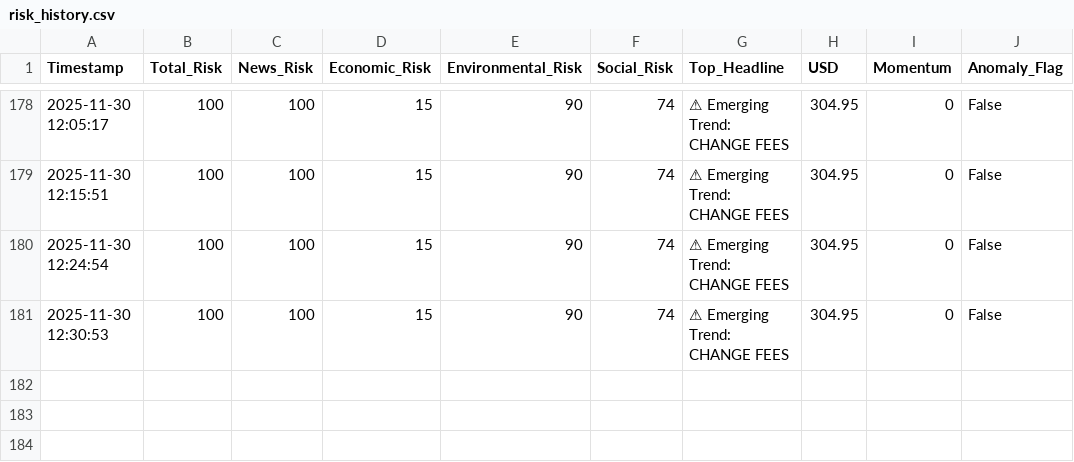
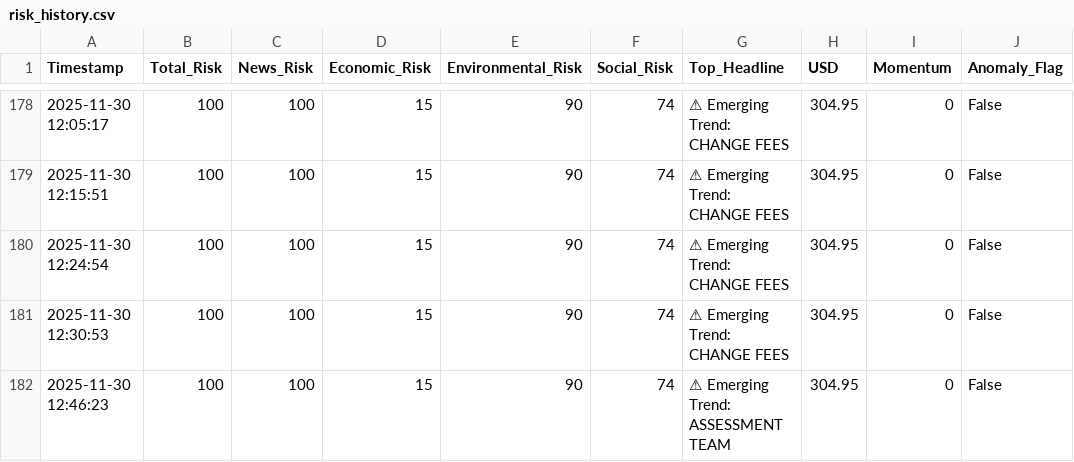
Before and after one commit to usmaanimran/vita_lk, a CSV file: data/risk_history.csv, drawn as a sheet; only a part is shown, gaps mark what is left out; the diff names each change by its address in the sheet, - before the commit and + after, or states it on an @@ line.

```diff
--- a/data/risk_history.csv
+++ b/data/risk_history.csv
+row 182: 2025-11-30 12:46:23 | 100 | 100 | 15 | 90 | 74 | ⚠ Emerging Trend: ASSESSMENT TEAM | 304.95 | 0 | False
```
Also changed, not shown: data/daily_news_scan.csv.
